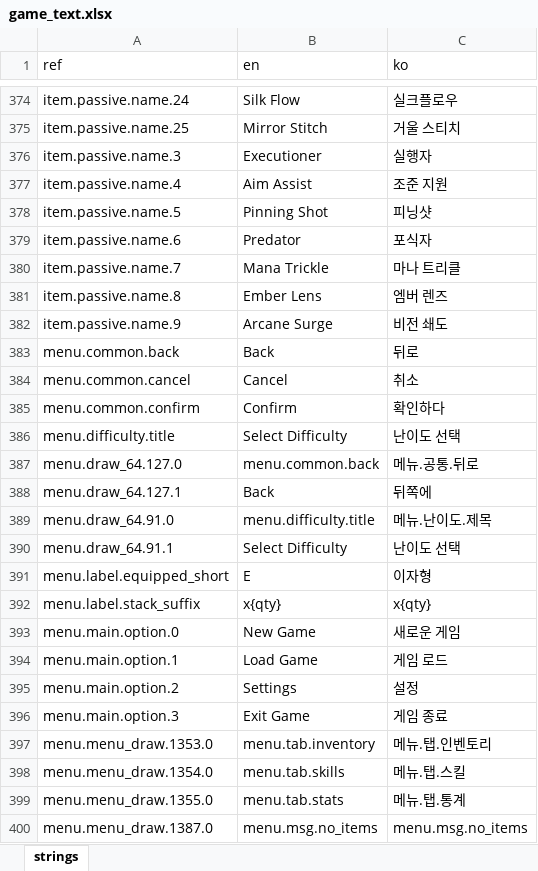
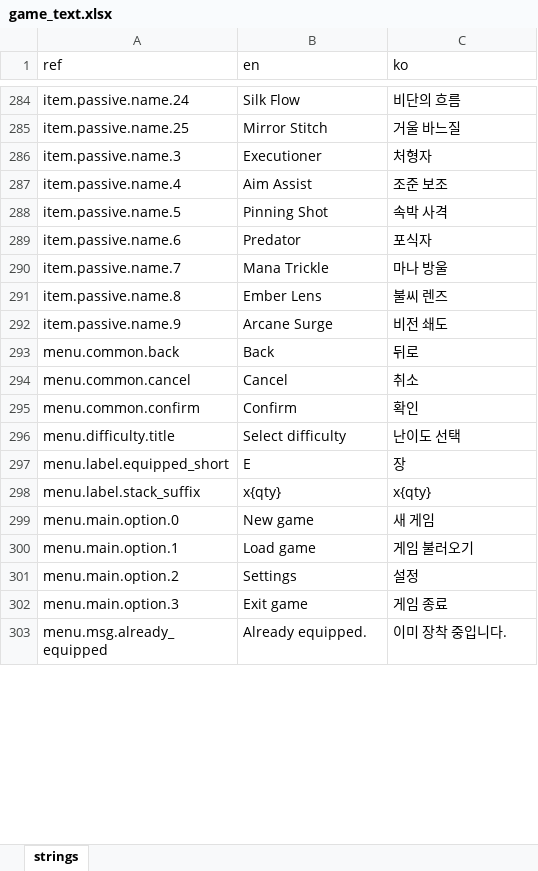
Before and after one commit to miguisanson/DD-Project-GameMaker, an Excel workbook: datafiles/localization/game_text.xlsx, sheet strings, drawn as a sheet; only a part is shown, gaps mark what is left out; the shorter side is filled out with more unchanged rows; values as stored, in another font and other column widths than the file's, no borders; removed rows and columns are numbered as before the commit, all else as after; the diff covers the shown part only; the diff names each change by its address in the sheet, - before the commit and + after, or states it on an @@ line.

```diff
--- a/datafiles/localization/game_text.xlsx (sheet strings)
+++ b/datafiles/localization/game_text.xlsx (sheet strings)
-C284 (ko): 실크플로우
+C284 (ko): 비단의 흐름
-C285 (ko): 거울 스티치
+C285 (ko): 거울 바느질
-C286 (ko): 실행자
+C286 (ko): 처형자
-C287 (ko): 조준 지원
+C287 (ko): 조준 보조
-C288 (ko): 피닝샷
+C288 (ko): 속박 사격
-C290 (ko): 마나 트리클
+C290 (ko): 마나 방울
-C291 (ko): 엠버 렌즈
+C291 (ko): 불씨 렌즈
-C295 (ko): 확인하다
+C295 (ko): 확인
-B296 (en): Select Difficulty
+B296 (en): Select difficulty
-row 387: menu.draw_64.127.0 | menu.common.back | 메뉴.공통.뒤로
-row 388: menu.draw_64.127.1 | Back | 뒤쪽에
-row 389: menu.draw_64.91.0 | menu.difficulty.title | 메뉴.난이도.제목
-row 390: menu.draw_64.91.1 | Select Difficulty | 난이도 선택
-C297 (ko): 이자형
+C297 (ko): 장
-B299 (en): New Game
+B299 (en): New game
-C299 (ko): 새로운 게임
+C299 (ko): 새 게임
-B300 (en): Load Game
+B300 (en): Load game
-C300 (ko): 게임 로드
+C300 (ko): 게임 불러오기
-B302 (en): Exit Game
+B302 (en): Exit game
-row 397: menu.menu_draw.1353.0 | menu.tab.inventory | 메뉴.탭.인벤토리
-row 398: menu.menu_draw.1354.0 | menu.tab.skills | 메뉴.탭.스킬
-row 399: menu.menu_draw.1355.0 | menu.tab.stats | 메뉴.탭.통계
-row 400: menu.menu_draw.1387.0 | menu.msg.no_items | menu.msg.no_items
```
Also changed, not shown: 19 added rows, 201 removed rows and 421 edited cells elsewhere in this sheet, 13 other files.
